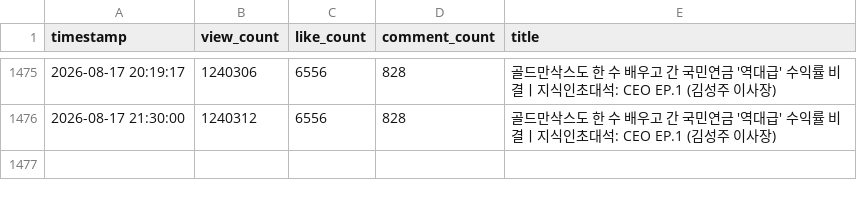
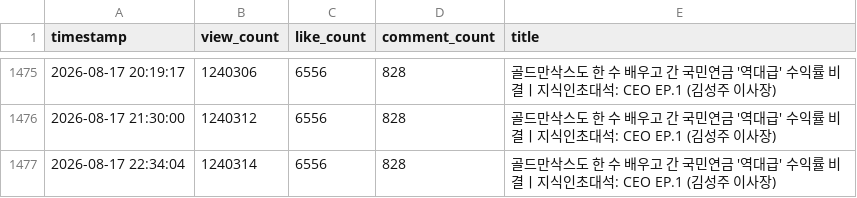
Before and after one commit to alisyos/youtube_monitoring, a CSV file: video_stats_20260423.csv, drawn as a sheet; only a part is shown, gaps mark what is left out.

```diff
--- a/video_stats_20260423.csv
+++ b/video_stats_20260423.csv
@@ -1476 +1476,2 @@ timestamp,view_count,like_count,comment_count,title
 2026-08-17 21:30:00,1240312,6556,828,골드만삭스도 한 수 배우고 간 국민연금 '역대급' 수익률 비결ㅣ지식인초대석: CEO EP.1 (김성주 이사장)
+2026-08-17 22:34:04,1240314,6556,828,골드만삭스도 한 수 배우고 간 국민연금 '역대급' 수익률 비결ㅣ지식인초대석: CEO EP.1 (김성주 이사장)
```
Also changed, not shown: video_stats_20260214.csv, video_stats_20260220.csv.
